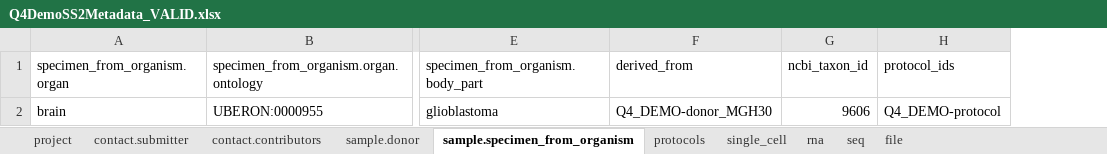
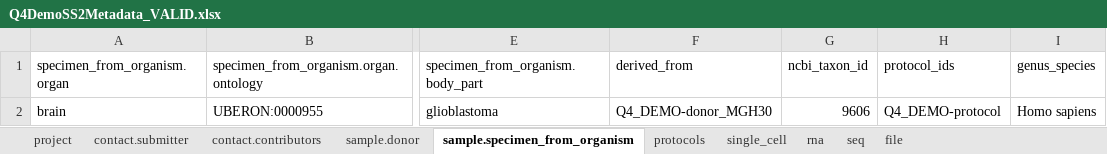
Before and after one commit to HumanCellAtlas/demo-data, an Excel workbook: 2018-01/SmartSeq2/Q4DemoSS2Metadata_VALID.xlsx, sheet sample.specimen_from_organism, drawn as a sheet; only a part is shown, gaps mark what is left out; values as stored, in another font and other column widths than the file's, no borders; the diff names each change by its address in the sheet, - before the commit and + after, or states it on an @@ line.

Commit message:
Added missing genus_species column to specimen tab.

```diff
--- a/2018-01/SmartSeq2/Q4DemoSS2Metadata_VALID.xlsx (sheet sample.specimen_from_organism)
+++ b/2018-01/SmartSeq2/Q4DemoSS2Metadata_VALID.xlsx (sheet sample.specimen_from_organism)
+column I (genus_species), row 2: Homo sapiens
```
Also changed, not shown: 2018-01/SmartSeq2/Q4DemoSS2Metadata_INVALID_1.xlsx, 2018-01/SmartSeq2/Q4DemoSS2Metadata_INVALID_2.xlsx.
